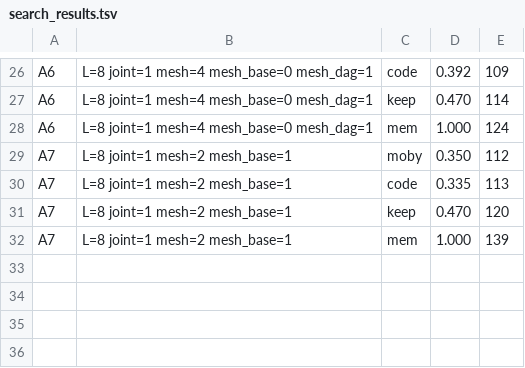
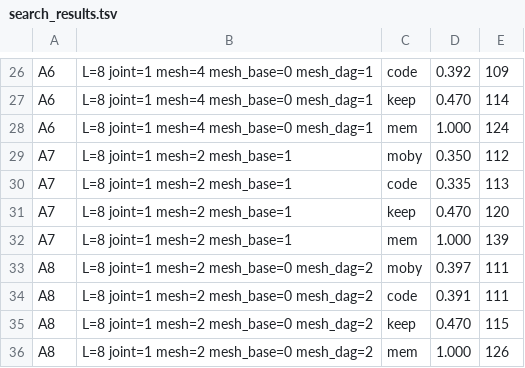
Before and after one commit to ChangweiZhou/digitalbaby, a TSV file: NEWNET/search_results.tsv, drawn as a sheet; only a part is shown, gaps mark what is left out; the diff names each change by its address in the sheet, - before the commit and + after, or states it on an @@ line.

```diff
--- a/NEWNET/search_results.tsv
+++ b/NEWNET/search_results.tsv
+row 33: A8 | L=8 joint=1 mesh=2 mesh_base=0 mesh_dag=2 | moby | 0.397 | 111
+row 34: A8 | L=8 joint=1 mesh=2 mesh_base=0 mesh_dag=2 | code | 0.391 | 111
+row 35: A8 | L=8 joint=1 mesh=2 mesh_base=0 mesh_dag=2 | keep | 0.470 | 115
+row 36: A8 | L=8 joint=1 mesh=2 mesh_base=0 mesh_dag=2 | mem | 1.000 | 126
```
